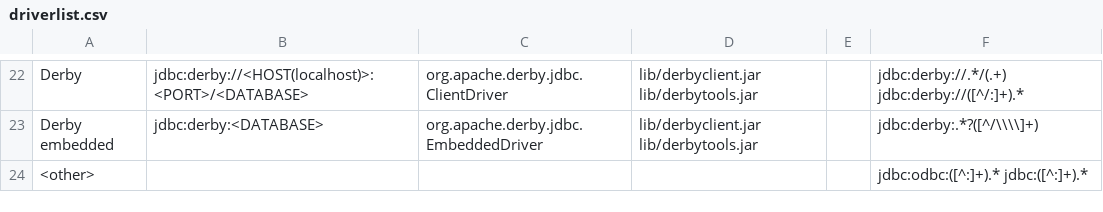
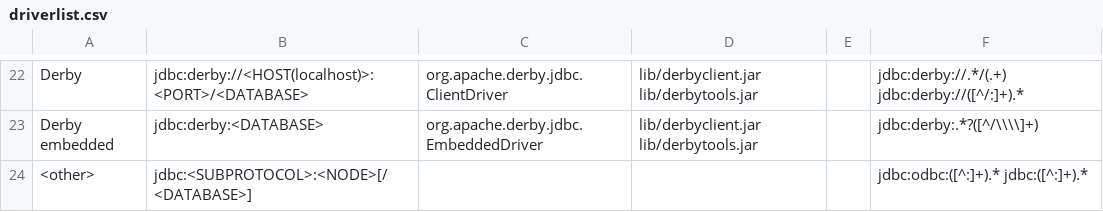
Before and after one commit to Wisser/Jailer, a CSV file: driverlist.csv, drawn as a sheet; only a part is shown, gaps mark what is left out.

```diff
--- a/driverlist.csv
+++ b/driverlist.csv
@@ -23,2 +23,2 @@ Derby;jdbc:derby://<HOST(localhost)>:<PORT>/<DATABASE>;org.apache.derby.jdbc.Cli
 Derby embedded;jdbc:derby:<DATABASE>;org.apache.derby.jdbc.EmbeddedDriver;lib/derbyclient.jar lib/derbytools.jar;;jdbc:derby:.*?([^/\\\\]+)
-<other>;;;;;jdbc:odbc:([^:]+).* jdbc:([^:]+).*
+<other>;jdbc:<SUBPROTOCOL>:<NODE>[/<DATABASE>];;;;jdbc:odbc:([^:]+).* jdbc:([^:]+).*
```
Also changed, not shown: 5 other files.
